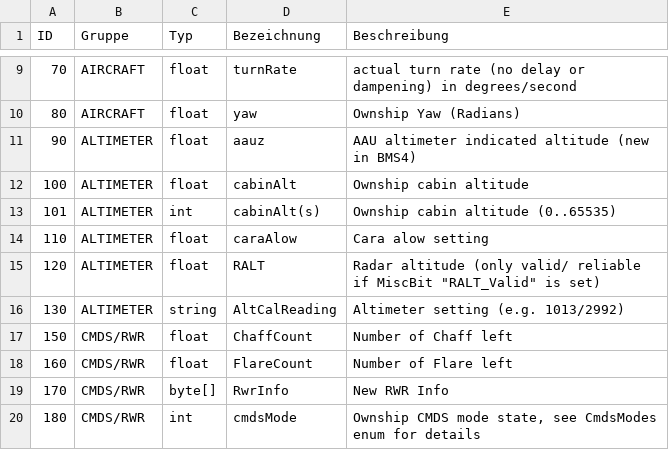
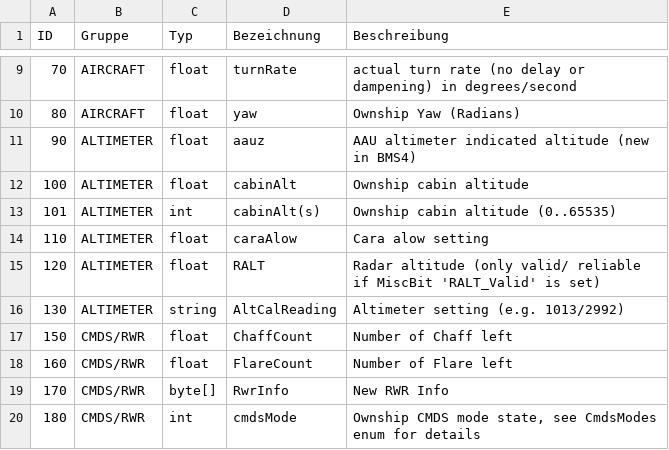
Before and after one commit to mihi4/BMSAIT, a CSV file: 02 Windows-App/BMSAIT-Variablen.csv, drawn as a sheet; only a part is shown, gaps mark what is left out.

Commit message:
Update BMSAIT-Variablen.csv

```diff
--- a/02 Windows-App/BMSAIT-Variablen.csv
+++ b/02 Windows-App/BMSAIT-Variablen.csv
@@ -14,3 +14,3 @@ ID;Gruppe;Typ;Bezeichnung;Beschreibung
 110;ALTIMETER;float;caraAlow;Cara alow setting
-120;ALTIMETER;float;RALT;Radar altitude (only valid/ reliable if MiscBit "RALT_Valid" is set)
+120;ALTIMETER;float;RALT;Radar altitude (only valid/ reliable if MiscBit 'RALT_Valid' is set)
 130;ALTIMETER;string;AltCalReading;Altimeter setting (e.g. 1013/2992)
```
